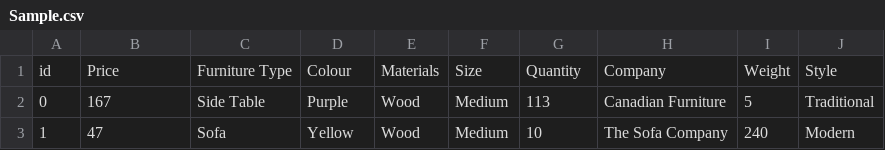
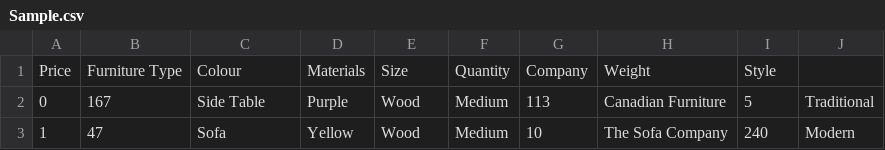
Before and after one commit to djleamen/nanonest, a CSV file: src/main/resources/Sample.csv (was Sample.csv), drawn as a sheet; only a part is shown; removed rows and columns are numbered as before the commit, all else as after; the diff names each change by its address in the sheet, - before the commit and + after, or states it on an @@ line.

```diff
--- a/Sample.csv
+++ b/src/main/resources/Sample.csv
-row 1: id | Price | Furniture Type | Colour | Materials | Size | Quantity | Company | Weight | Style
+row 1: Price | Furniture Type | Colour | Materials | Size | Quantity | Company | Weight | Style
```
Also changed, not shown: 11 other files.
